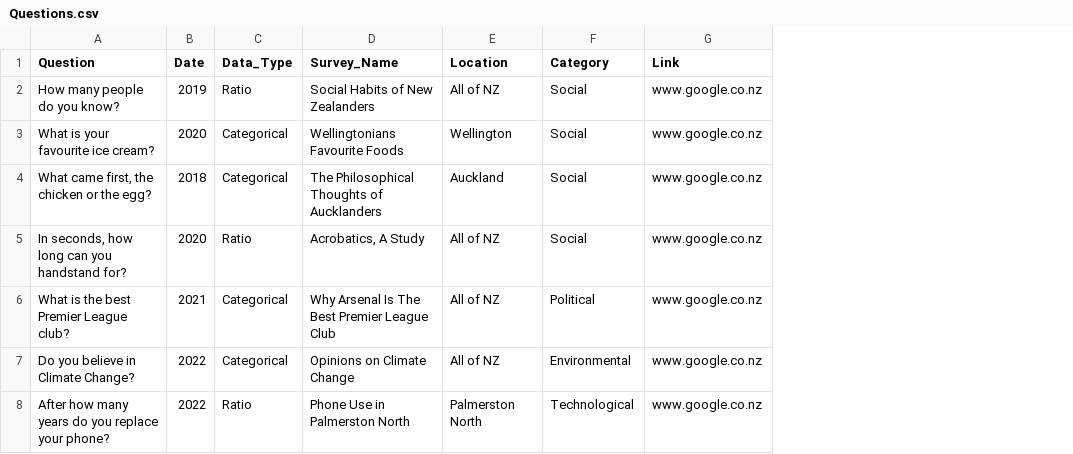
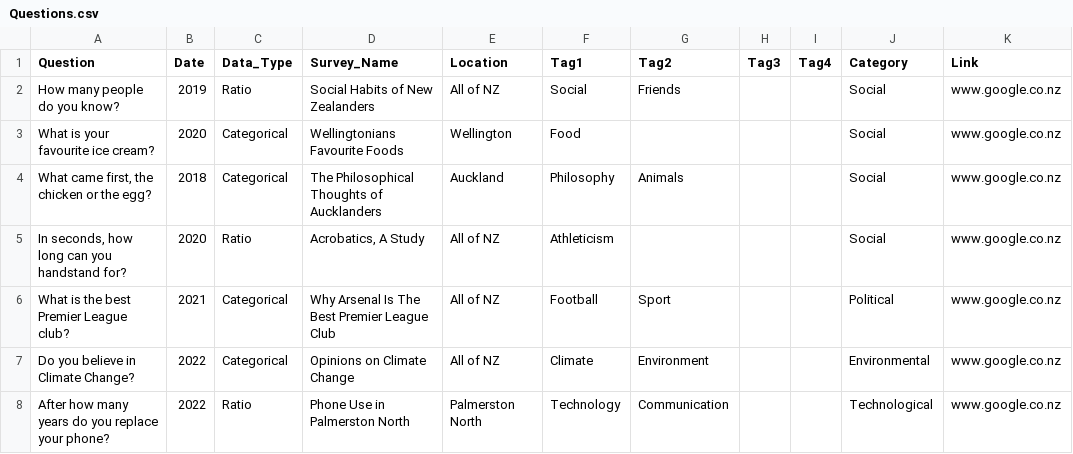
Before and after one commit to jonathonkearney/Survey_Question_Catalogue, a CSV file: Questions.csv, drawn as a sheet; the diff names each change by its address in the sheet, - before the commit and + after, or states it on an @@ line.

```diff
--- a/Questions.csv
+++ b/Questions.csv
+column F (Tag1), rows 2-8: Social | Food | Philosophy | Athleticism | Football | Climate | Technology
+column G (Tag2), rows 2-8: Friends |  | Animals |  | Sport | Environment | Communication
+column H (Tag3), empty
+column I (Tag4), empty
```
Also changed, not shown: 1 other file.
